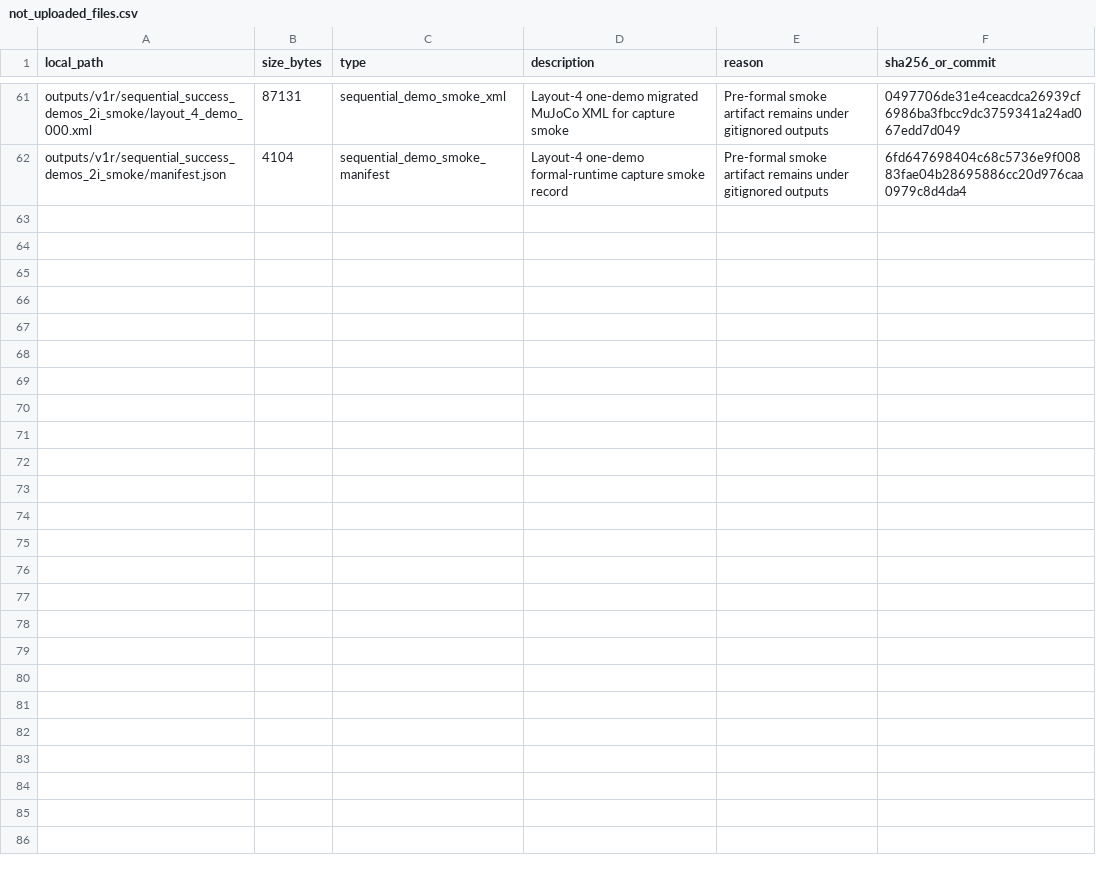
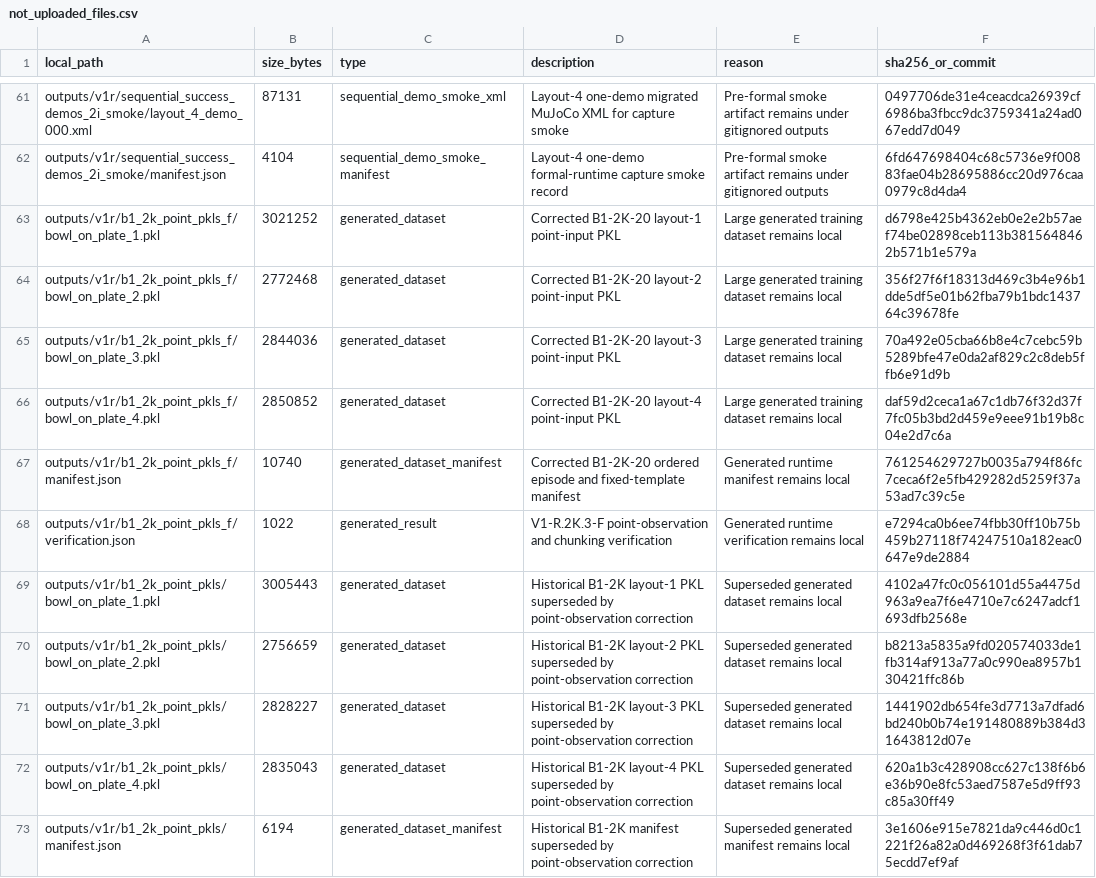
Before and after one commit to rollinpioneer/vp, a CSV file: manifests/not_uploaded_files.csv, drawn as a sheet; only a part is shown, gaps mark what is left out; the diff names each change by its address in the sheet, - before the commit and + after, or states it on an @@ line.

Commit message:
Complete V1-R.2K.3-F point observation freeze

```diff
--- a/manifests/not_uploaded_files.csv
+++ b/manifests/not_uploaded_files.csv
+row 63: outputs/v1r/b1_2k_point_pkls_f/bowl_on_plate_1.pkl | 3021252 | generated_dataset | Corrected B1-2K-20 layout-1 point-input PKL | Large generated training dataset remains local | d6798e425b4362eb0e2e2b57aef74be02898ceb113b3815648462b571b1e579a
+row 64: outputs/v1r/b1_2k_point_pkls_f/bowl_on_plate_2.pkl | 2772468 | generated_dataset | Corrected B1-2K-20 layout-2 point-input PKL | Large generated training dataset remains local | 356f27f6f18313d469c3b4e96b1dde5df5e01b62fba79b1bdc143764c39678fe
+row 65: outputs/v1r/b1_2k_point_pkls_f/bowl_on_plate_3.pkl | 2844036 | generated_dataset | Corrected B1-2K-20 layout-3 point-input PKL | Large generated training dataset remains local | 70a492e05cba66b8e4c7cebc59b5289bfe47e0da2af829c2c8deb5ffb6e91d9b
+row 66: outputs/v1r/b1_2k_point_pkls_f/bowl_on_plate_4.pkl | 2850852 | generated_dataset | Corrected B1-2K-20 layout-4 point-input PKL | Large generated training dataset remains local | daf59d2ceca1a67c1db76f32d37f7fc05b3bd2d459e9eee91b19b8c04e2d7c6a
+row 67: outputs/v1r/b1_2k_point_pkls_f/manifest.json | 10740 | generated_dataset_manifest | Corrected B1-2K-20 ordered episode and fixed-template manifest | Generated runtime manifest remains local | 761254629727b0035a794f86fc7ceca6f2e5fb429282d5259f37a53ad7c39c5e
+row 68: outputs/v1r/b1_2k_point_pkls_f/verification.json | 1022 | generated_result | V1-R.2K.3-F point-observation and chunking verification | Generated runtime verification remains local | e7294ca0b6ee74fbb30ff10b75b459b27118f74247510a182eac0647e9de2884
+row 69: outputs/v1r/b1_2k_point_pkls/bowl_on_plate_1.pkl | 3005443 | generated_dataset | Historical B1-2K layout-1 PKL superseded by point-observation correction | Superseded generated dataset remains local | 4102a47fc0c056101d55a4475d963a9ea7f6e4710e7c6247adcf1693dfb2568e
+row 70: outputs/v1r/b1_2k_point_pkls/bowl_on_plate_2.pkl | 2756659 | generated_dataset | Historical B1-2K layout-2 PKL superseded by point-observation correction | Superseded generated dataset remains local | b8213a5835a9fd020574033de1fb314af913a77a0c990ea8957b130421ffc86b
+row 71: outputs/v1r/b1_2k_point_pkls/bowl_on_plate_3.pkl | 2828227 | generated_dataset | Historical B1-2K layout-3 PKL superseded by point-observation correction | Superseded generated dataset remains local | 1441902db654fe3d7713a7dfad6bd240b0b74e191480889b384d31643812d07e
+row 72: outputs/v1r/b1_2k_point_pkls/bowl_on_plate_4.pkl | 2835043 | generated_dataset | Historical B1-2K layout-4 PKL superseded by point-observation correction | Superseded generated dataset remains local | 620a1b3c428908cc627c138f6b6e36b90e8fc53aed7587e5d9ff93c85a30ff49
+row 73: outputs/v1r/b1_2k_point_pkls/manifest.json | 6194 | generated_dataset_manifest | Historical B1-2K manifest superseded by point-observation correction | Superseded generated manifest remains local | 3e1606e915e7821da9c446d0c1221f26a82a0d469268f3f61dab75ecdd7ef9af
```
Also changed, not shown: 15 other files.
